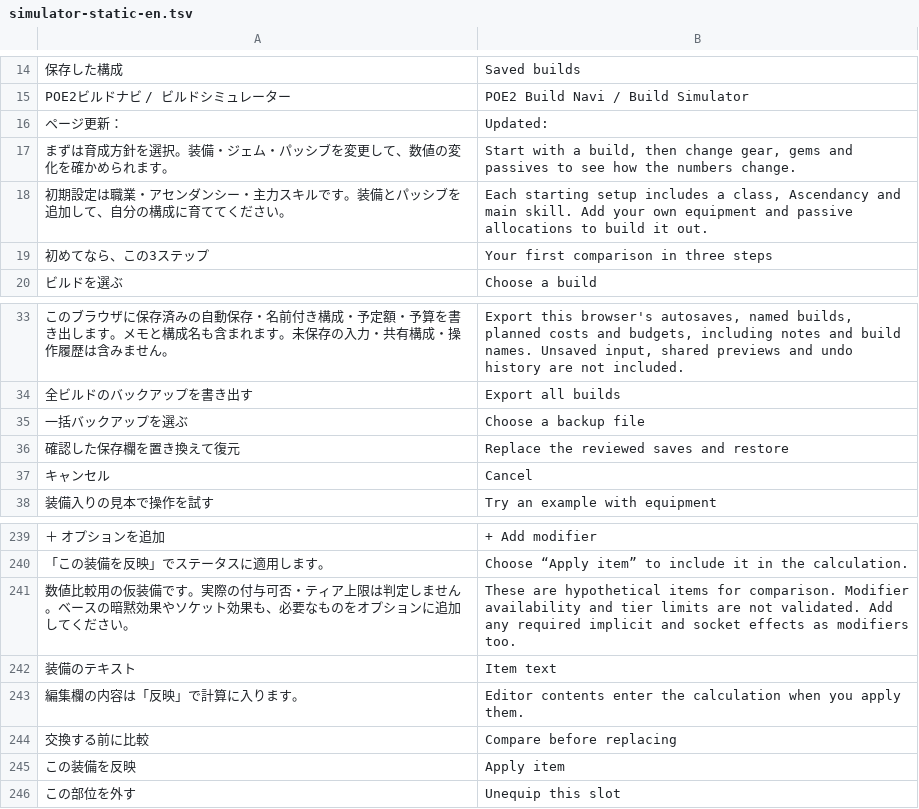
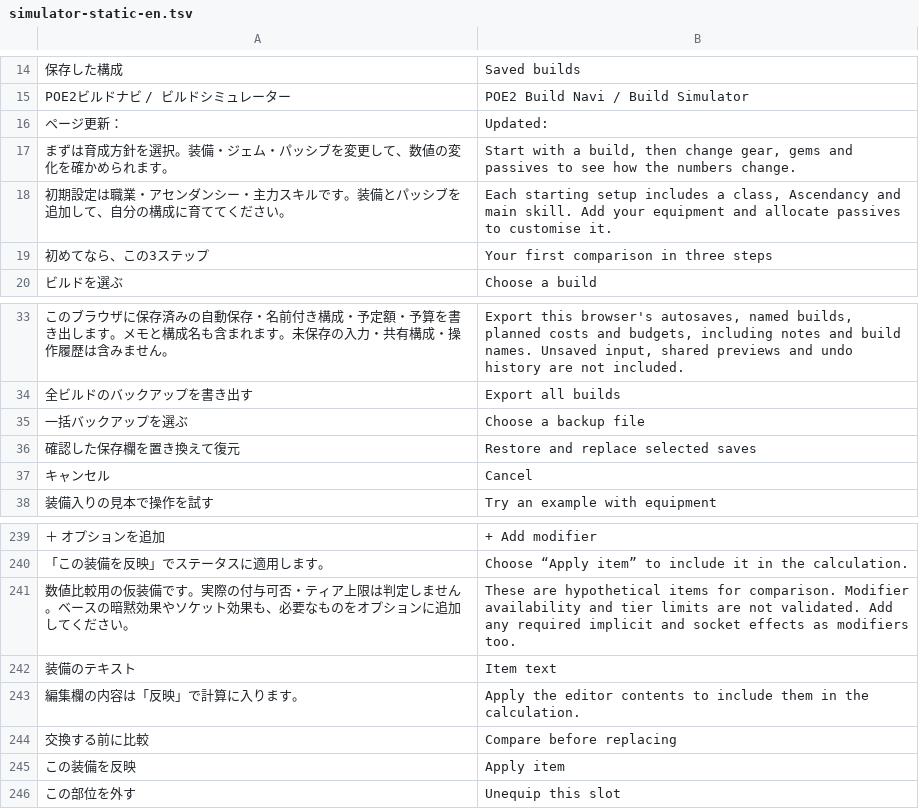
Before and after one commit to poe2-build-navi-jp/poe2-build-navi-jp.github.io, a TSV file: data/simulator-static-en.tsv, drawn as a sheet; only a part is shown, gaps mark what is left out; the diff names each change by its address in the sheet, - before the commit and + after, or states it on an @@ line.

Commit message:
Proofread English simulator copy and fingerprint display catalogs

```diff
--- a/data/simulator-static-en.tsv
+++ b/data/simulator-static-en.tsv
-B18: …Add your own equipment and passive allocations to build it out.
+B18: …Add your equipment and allocate passives to customise it.
-B36: Replace the reviewed saves and restore
+B36: Restore and replace selected saves
-B243: Editor contents enter the calculation when you apply them.
+B243: Apply the editor contents to include them in the calculation.
```
Also changed, not shown: 16 other files.
